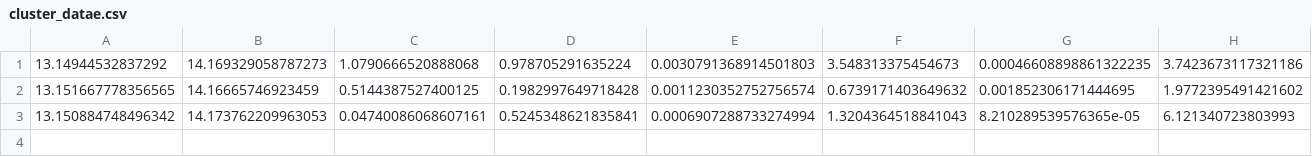
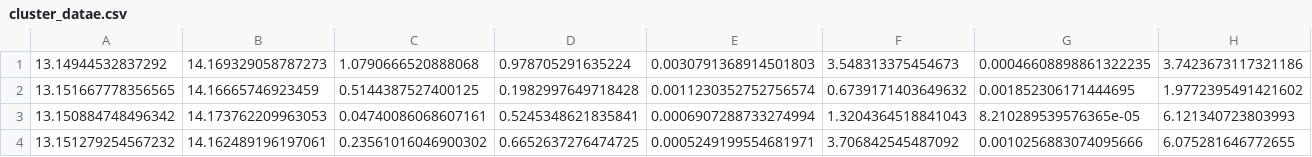
Before and after one commit to ayushboss/stream-ciphers, a CSV file: cluster_datae.csv, drawn as a sheet; the diff names each change by its address in the sheet, - before the commit and + after, or states it on an @@ line.

```diff
--- a/cluster_datae.csv
+++ b/cluster_datae.csv
+row 4: 13.151279254567232 | 14.162489196197061 | 0.23561016046900302 | 0.6652637276474725 | 0.0005249199554681971 | 3.706842545487092 | 0.0010256883074095666 | 6.075281646772655
```
Also changed, not shown: cluster_data.csv, 8 other files.
